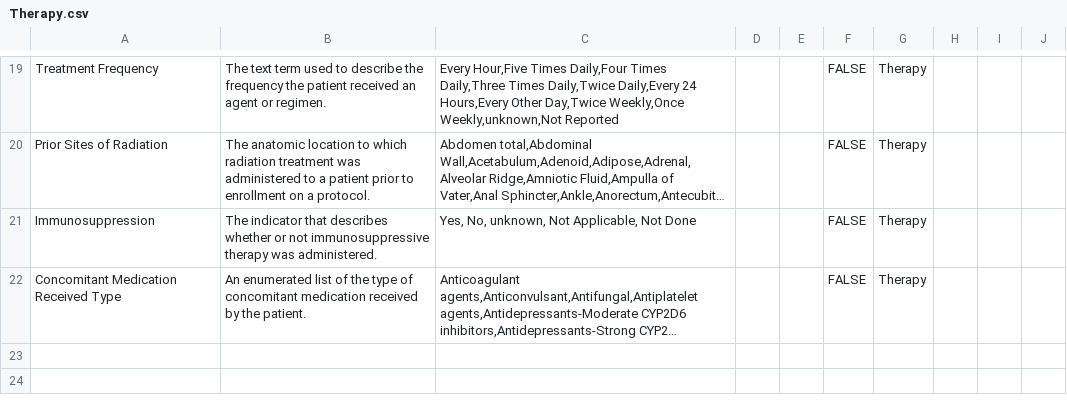
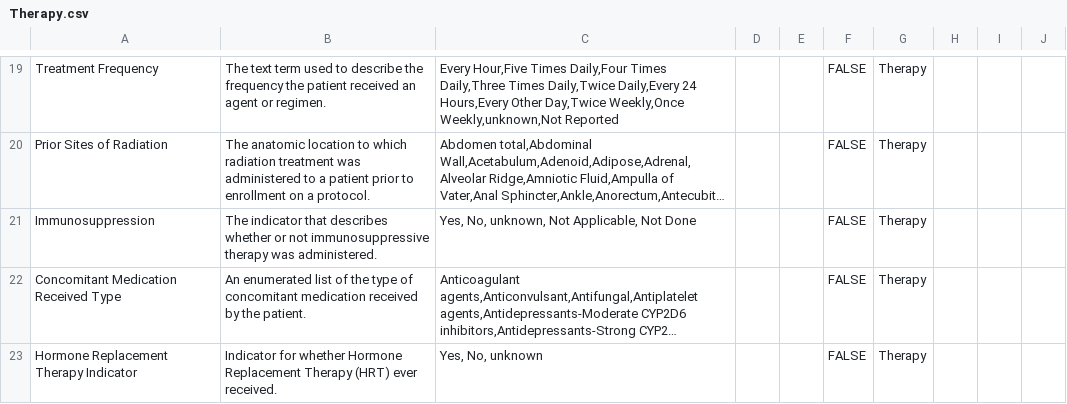
Before and after one commit to gf-dcc/data-model, a CSV file: modules/Patient/Therapy.csv, drawn as a sheet; only a part is shown, gaps mark what is left out; long unchanged cells end in …; the diff names each change by its address in the sheet, - before the commit and + after, or states it on an @@ line.

Commit message:
Add HRT indicator

```diff
--- a/modules/Patient/Therapy.csv
+++ b/modules/Patient/Therapy.csv
+row 23: Hormone Replacement Therapy Indicator | Indicator for whether Hormone Replacement Therapy (HRT) ever received. | Yes, No, unknown |  |  | FALSE | Therapy
```
